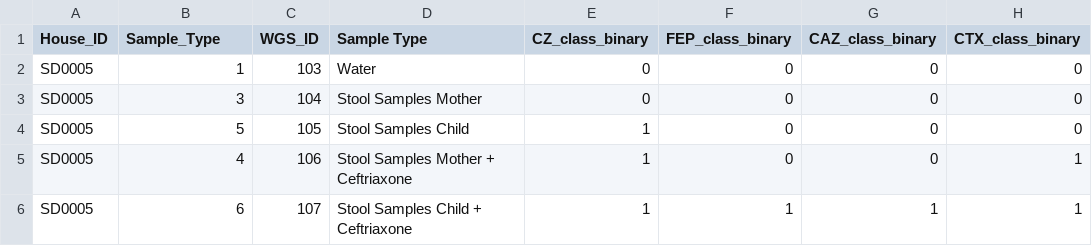
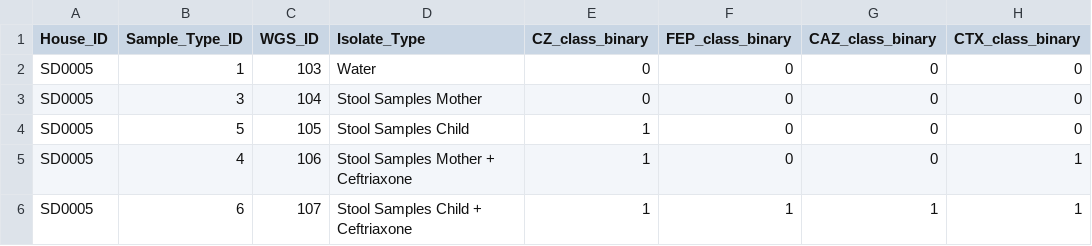
Before and after one commit to tin6150/epiinfo, a TSV file: Borbon_summer_25/Result/meta_and_mlst.tsv, drawn as a sheet; only a part is shown; the diff names each change by its address in the sheet, - before the commit and + after, or states it on an @@ line.

Commit message:
Borbon, mlst to phyloviz, mostly done, but need to discuss NA cases.  weasel

```diff
--- a/Borbon_summer_25/Result/meta_and_mlst.tsv
+++ b/Borbon_summer_25/Result/meta_and_mlst.tsv
-B1: Sample_Type
+B1: Sample_Type_ID
-D1: Sample Type
+D1: Isolate_Type
```
Also changed, not shown: 2 other files.
